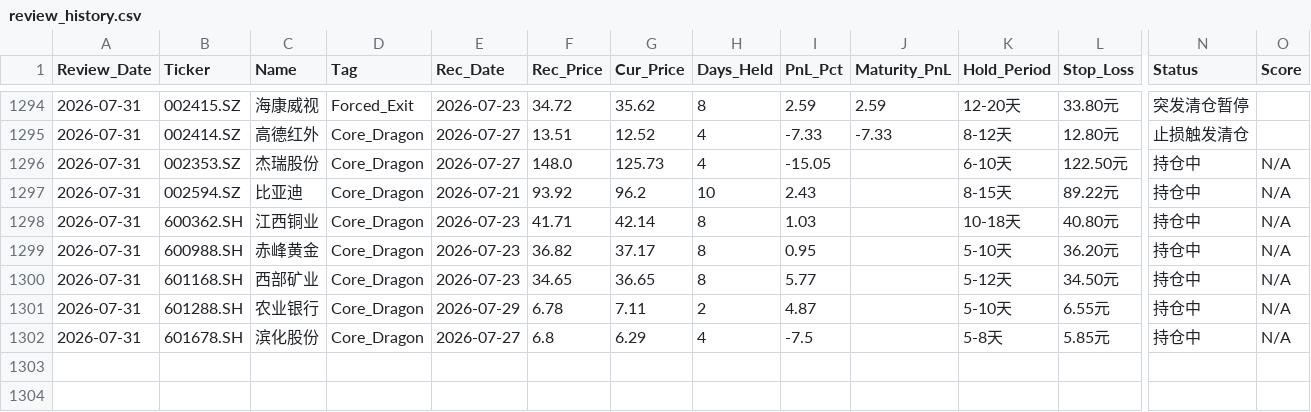
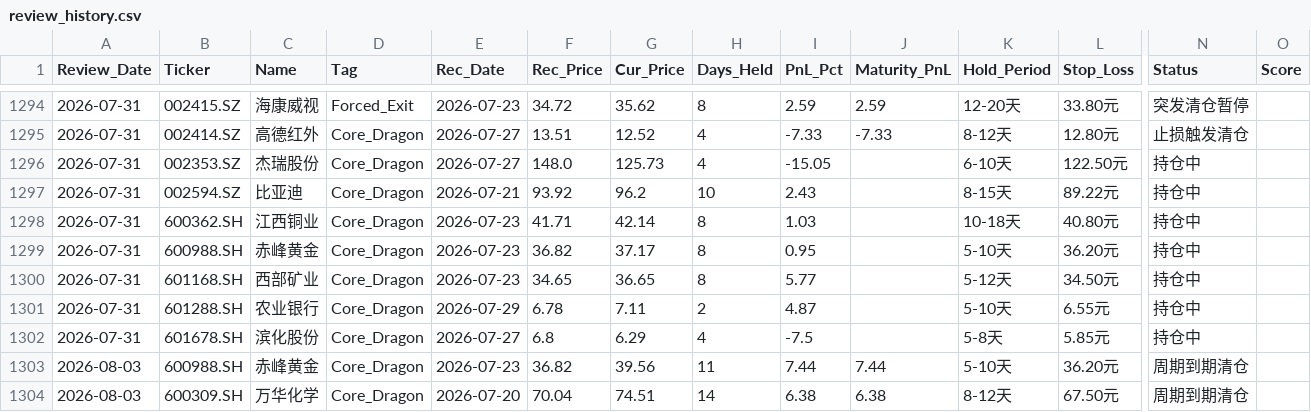
Before and after one commit to wijouyang-lab/a, a CSV file: review_history.csv, drawn as a sheet; only a part is shown, gaps mark what is left out; rows hold the shown columns only; the diff names each change by its address in the sheet, - before the commit and + after, or states it on an @@ line.

```diff
--- a/review_history.csv
+++ b/review_history.csv
-O1296:O1302 (Score): N/A
+O1296:O1302 (Score): (empty)
+row 1303: 2026-08-03 | 600988.SH | 赤峰黄金 | Core_Dragon | 2026-07-23 | 36.82 | 39.56 | 11 | 7.44 | 7.44 | 5-10天 | 36.20元 | 周期到期清仓
+row 1304: 2026-08-03 | 600309.SH | 万华化学 | Core_Dragon | 2026-07-20 | 70.04 | 74.51 | 14 | 6.38 | 6.38 | 8-12天 | 67.50元 | 周期到期清仓
```
Also changed, not shown: sell_signal_log.csv, trade_history.csv, 2 other files.
